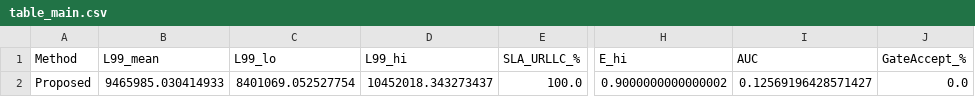
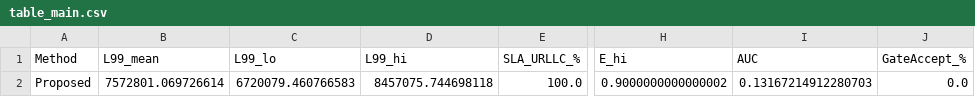
Before and after one commit to YassirALKarawi/dt-gate-6g, a CSV file: data/outputs/table_main.csv, drawn as a sheet; only a part is shown, gaps mark what is left out; the diff names each change by its address in the sheet, - before the commit and + after, or states it on an @@ line.

```diff
--- a/data/outputs/table_main.csv
+++ b/data/outputs/table_main.csv
-B2 (L99_mean): 9465985.030414933
+B2 (L99_mean): 7572801.069726614
-C2 (L99_lo): 8401069.052527754
+C2 (L99_lo): 6720079.460766583
-D2 (L99_hi): 10452018.343273437
+D2 (L99_hi): 8457075.744698118
-I2 (AUC): 0.12569196428571427
+I2 (AUC): 0.13167214912280703
```
Also changed, not shown: 3 other files.
